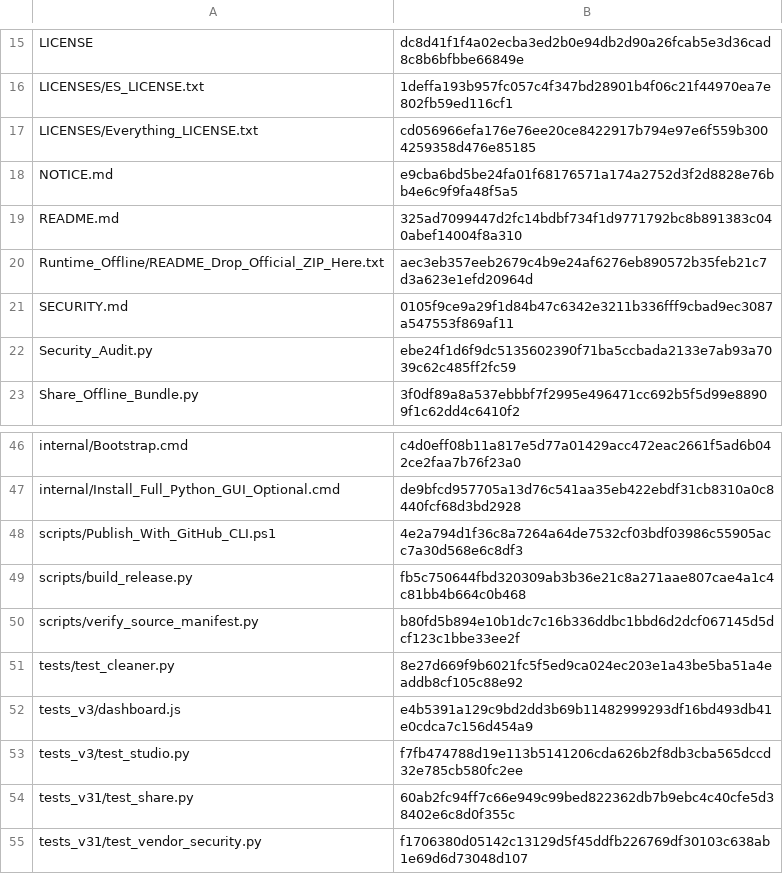
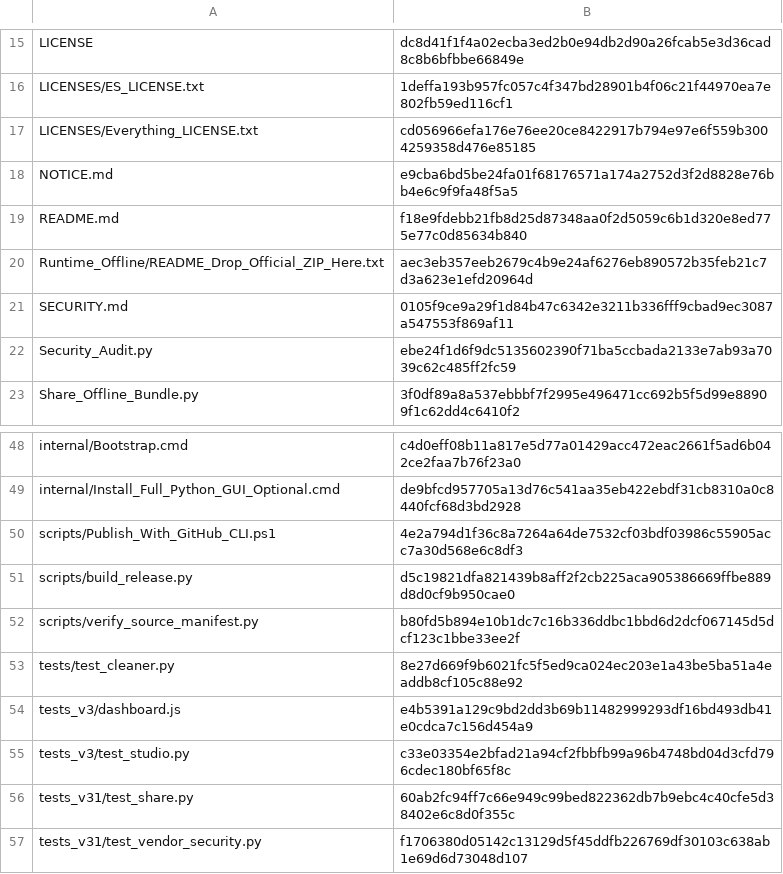
Before and after one commit to IvanChen-ctrl/c-scan-studio, a CSV file: FILE_INTEGRITY_SHA256.csv, drawn as a sheet; only a part is shown, gaps mark what is left out; the diff covers the shown part only.

```diff
--- a/FILE_INTEGRITY_SHA256.csv
+++ b/FILE_INTEGRITY_SHA256.csv
@@ -18,3 +18,3 @@ LICENSES/Everything_LICENSE.txt,cd056966efa176e76ee20ce8422917b794e97e6f559b3004
 NOTICE.md,e9cba6bd5be24fa01f68176571a174a2752d3f2d8828e76bb4e6c9f9fa48f5a5
-README.md,325ad7099447d2fc14bdbf734f1d9771792bc8b891383c040abef14004f8a310
+README.md,f18e9fdebb21fb8d25d87348aa0f2d5059c6b1d320e8ed775e77c0d85634b840
 Runtime_Offline/README_Drop_Official_ZIP_Here.txt,aec3eb357eeb2679c4b9e24af6276eb890572b35feb21c7d3a623e1efd20964d
@@ -48,3 +50,3 @@ internal/Install_Full_Python_GUI_Optional.cmd,de9bfcd957705a13d76c541aa35eb422eb
 scripts/Publish_With_GitHub_CLI.ps1,4e2a794d1f36c8a7264a64de7532cf03bdf03986c55905acc7a30d568e6c8df3
-scripts/build_release.py,fb5c750644fbd320309ab3b36e21c8a271aae807cae4a1c4c81bb4b664c0b468
+scripts/build_release.py,d5c19821dfa821439b8aff2f2cb225aca905386669ffbe889d8d0cf9b950cae0
 scripts/verify_source_manifest.py,b80fd5b894e10b1dc7c16b336ddbc1bbd6d2dcf067145d5dcf123c1bbe33ee2f
@@ -52,3 +54,3 @@ tests/test_cleaner.py,8e27d669f9b6021fc5f5ed9ca024ec203e1a43be5ba51a4eaddb8cf105
 tests_v3/dashboard.js,e4b5391a129c9bd2dd3b69b11482999293df16bd493db41e0cdca7c156d454a9
-tests_v3/test_studio.py,f7fb474788d19e113b5141206cda626b2f8db3cba565dccd32e785cb580fc2ee
+tests_v3/test_studio.py,c33e03354e2bfad21a94cf2fbbfb99a96b4748bd04d3cfd796cdec180bf65f8c
 tests_v31/test_share.py,60ab2fc94ff7c66e949c99bed822362db7b9ebc4c40cfe5d38402e6c8d0f355c
```
Also changed, not shown: 2 added rows and 8 edited cells elsewhere in this file.
